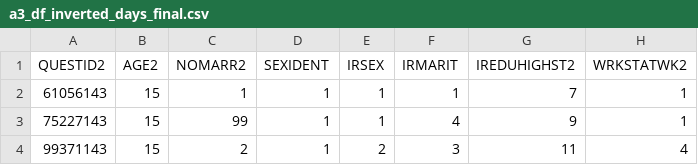
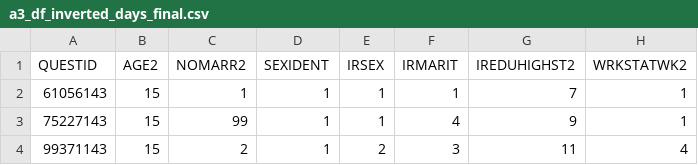
Before and after one commit to dlamaute/A-Day-In-The-Life, a CSV file: data/a3_df_inverted_days_final.csv, drawn as a sheet; only a part is shown; the diff names each change by its address in the sheet, - before the commit and + after, or states it on an @@ line.

Commit message:
this might be a better version of the file

```diff
--- a/data/a3_df_inverted_days_final.csv
+++ b/data/a3_df_inverted_days_final.csv
-A1: QUESTID2
+A1: QUESTID
```
